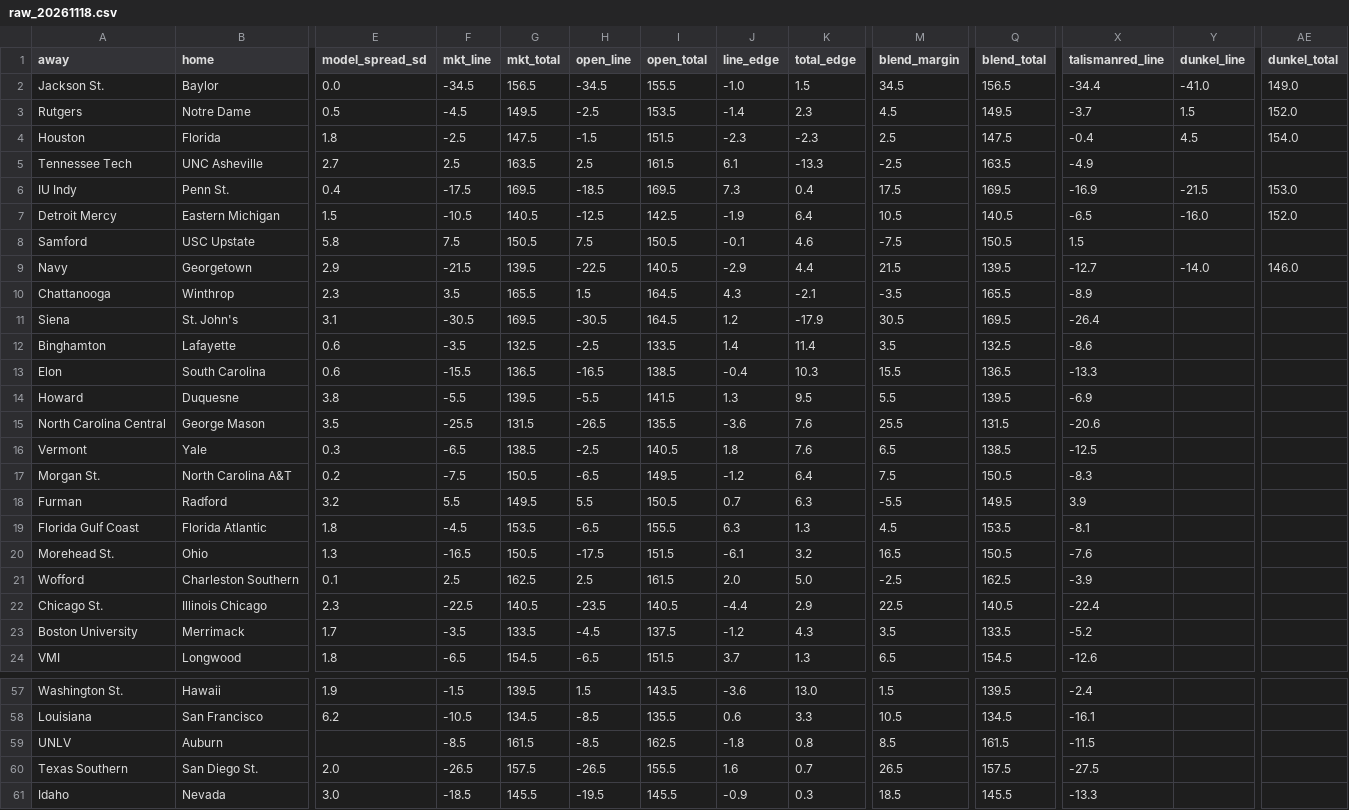
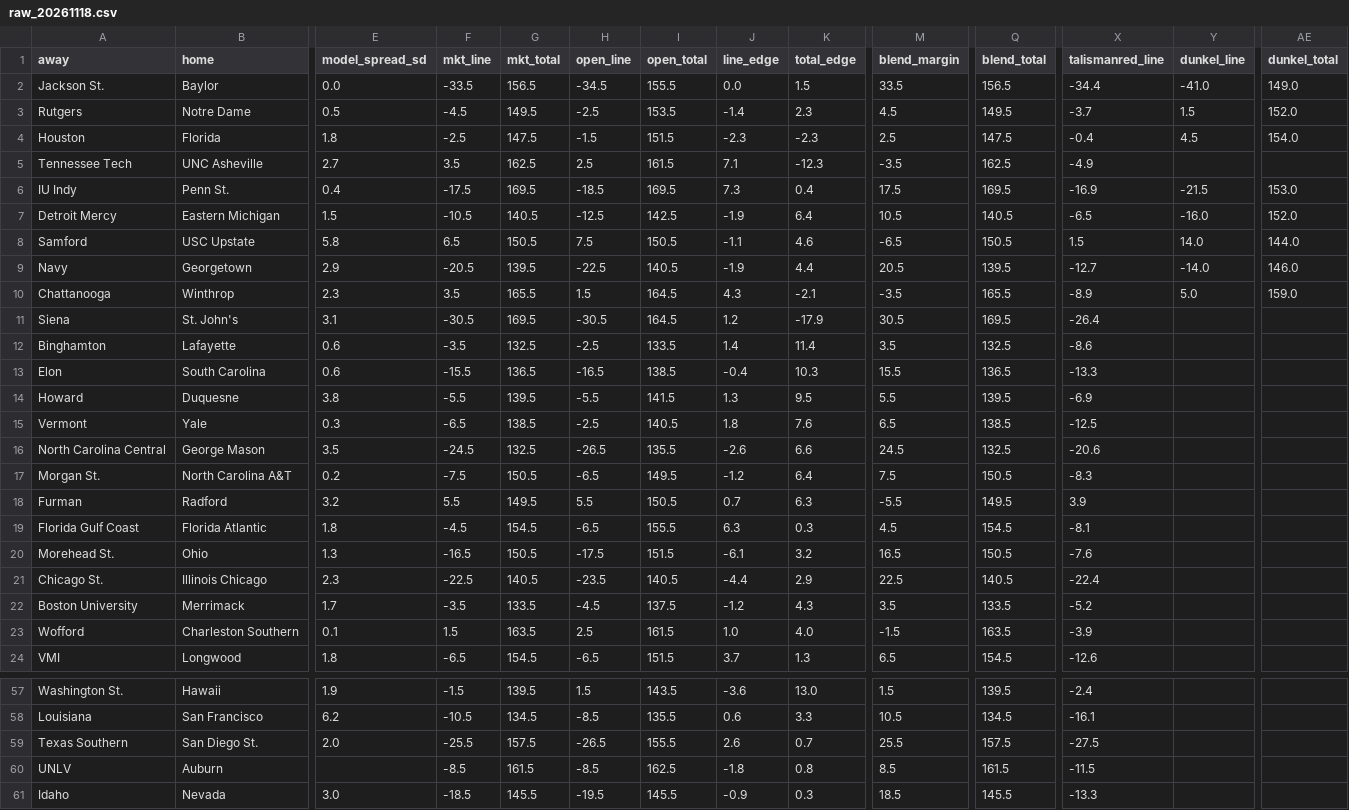
Before and after one commit to jakemmorgan96-stack/cbb-consensus, a CSV file: output/raw_20261118.csv, drawn as a sheet; only a part is shown, gaps mark what is left out; removed rows and columns are numbered as before the commit, all else as after; rows hold the shown columns only; the diff covers the shown part only; the diff names each change by its address in the sheet, - before the commit and + after, or states it on an @@ line.

```diff
--- a/output/raw_20261118.csv
+++ b/output/raw_20261118.csv
-F2 (mkt_line): -34.5
+F2 (mkt_line): -33.5
-J2 (line_edge): -1.0
+J2 (line_edge): 0.0
-M2 (blend_margin): 34.5
+M2 (blend_margin): 33.5
-F5 (mkt_line): 2.5
+F5 (mkt_line): 3.5
-G5 (mkt_total): 163.5
+G5 (mkt_total): 162.5
-J5 (line_edge): 6.1
+J5 (line_edge): 7.1
-K5 (total_edge): -13.3
+K5 (total_edge): -12.3
-M5 (blend_margin): -2.5
+M5 (blend_margin): -3.5
-Q5 (blend_total): 163.5
+Q5 (blend_total): 162.5
-F8 (mkt_line): 7.5
+F8 (mkt_line): 6.5
-J8 (line_edge): -0.1
+J8 (line_edge): -1.1
-M8 (blend_margin): -7.5
+M8 (blend_margin): -6.5
-Y8 (dunkel_line): (empty)
+Y8 (dunkel_line): 14.0
-AE8 (dunkel_total): (empty)
+AE8 (dunkel_total): 144.0
-F9 (mkt_line): -21.5
+F9 (mkt_line): -20.5
-J9 (line_edge): -2.9
+J9 (line_edge): -1.9
-M9 (blend_margin): 21.5
+M9 (blend_margin): 20.5
-Y10 (dunkel_line): (empty)
+Y10 (dunkel_line): 5.0
-AE10 (dunkel_total): (empty)
+AE10 (dunkel_total): 159.0
-row 15: North Carolina Central | George Mason | 3.5 | -25.5 | 131.5 | -26.5 | 135.5 | -3.6 | 7.6 | 25.5 | 131.5 | -20.6
+row 16: North Carolina Central | George Mason | 3.5 | -24.5 | 132.5 | -26.5 | 135.5 | -2.6 | 6.6 | 24.5 | 132.5 | -20.6
-G19 (mkt_total): 153.5
+G19 (mkt_total): 154.5
-K19 (total_edge): 1.3
+K19 (total_edge): 0.3
-Q19 (blend_total): 153.5
+Q19 (blend_total): 154.5
-row 21: Wofford | Charleston Southern | 0.1 | 2.5 | 162.5 | 2.5 | 161.5 | 2.0 | 5.0 | -2.5 | 162.5 | -3.9
+row 23: Wofford | Charleston Southern | 0.1 | 1.5 | 163.5 | 2.5 | 161.5 | 1.0 | 4.0 | -1.5 | 163.5 | -3.9
+row 59: Texas Southern | San Diego St. | 2.0 | -25.5 | 157.5 | -26.5 | 155.5 | 2.6 | 0.7 | 25.5 | 157.5 | -27.5
-row 60: Texas Southern | San Diego St. | 2.0 | -26.5 | 157.5 | -26.5 | 155.5 | 1.6 | 0.7 | 26.5 | 157.5 | -27.5
```
Also changed, not shown: 6 edited cells elsewhere in this file, output/cbb_consensus_20261118.csv, 3 other files.
